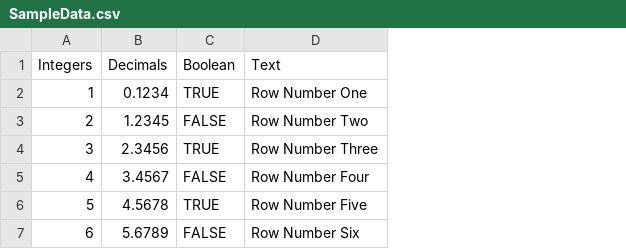
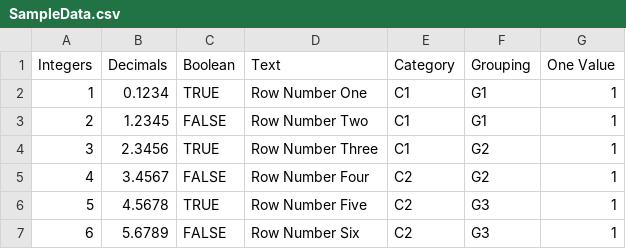
Before and after one commit to ABKimmel/Power-BI-Integer-Error-Demonstration, a CSV file: SampleData.csv, drawn as a sheet; the diff names each change by its address in the sheet, - before the commit and + after, or states it on an @@ line.

Commit message:
expanded sample data

```diff
--- a/SampleData.csv
+++ b/SampleData.csv
+column E (Category), rows 2-7: C1 | C1 | C1 | C2 | C2 | C2
+column F (Grouping), rows 2-7: G1 | G1 | G2 | G2 | G3 | G3
+column G (One Value), rows 2-7: all 1
```
